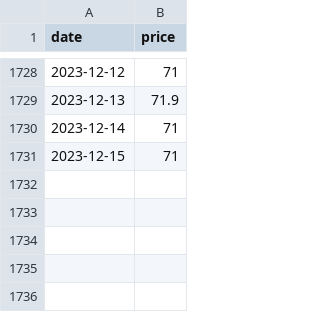
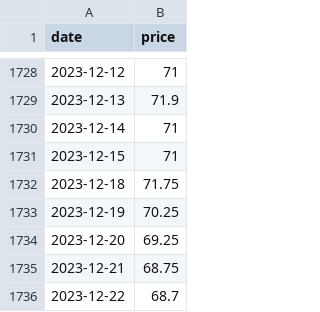
Before and after one commit to theecanmole/NZ-emission-unit-prices, a CSV file: spotprices.csv, drawn as a sheet; only a part is shown, gaps mark what is left out.

```diff
--- a/spotprices.csv
+++ b/spotprices.csv
@@ -1731 +1731,6 @@
 2023-12-15,71
+2023-12-18,71.75
+2023-12-19,70.25
+2023-12-20,69.25
+2023-12-21,68.75
+2023-12-22,68.7
```
Also changed, not shown: nzu-edited-raw-prices-data.csv, nzu-final-prices-data.csv, 14 other files.
